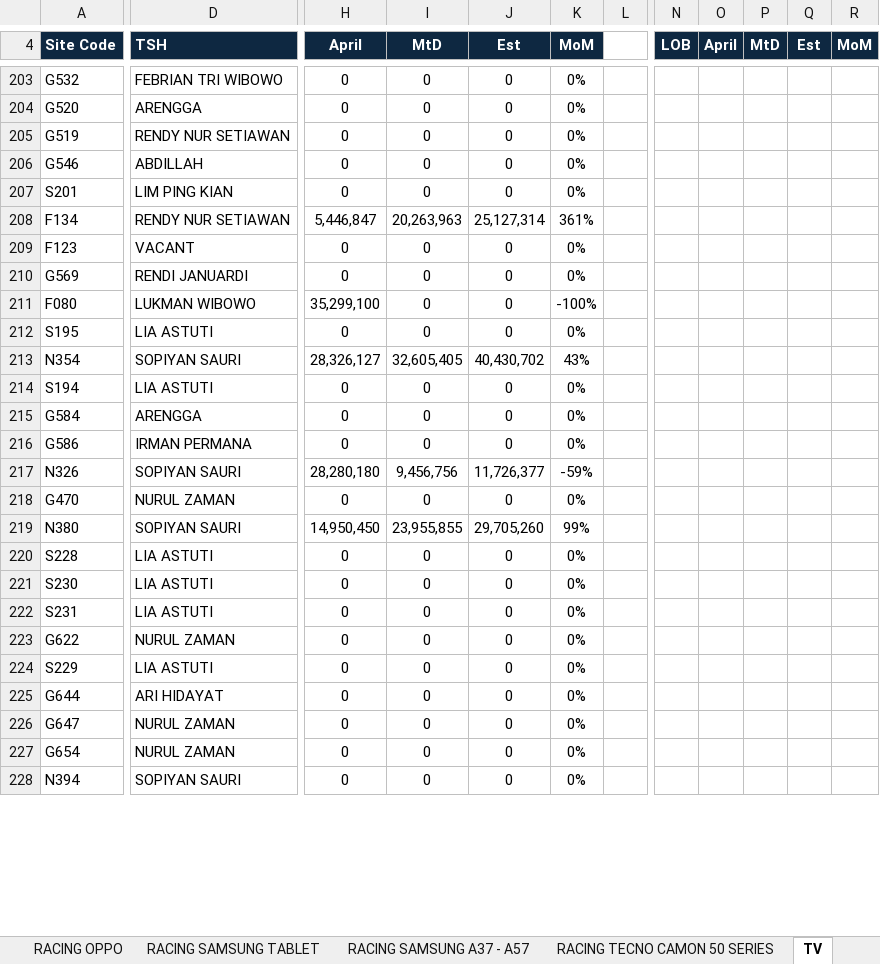
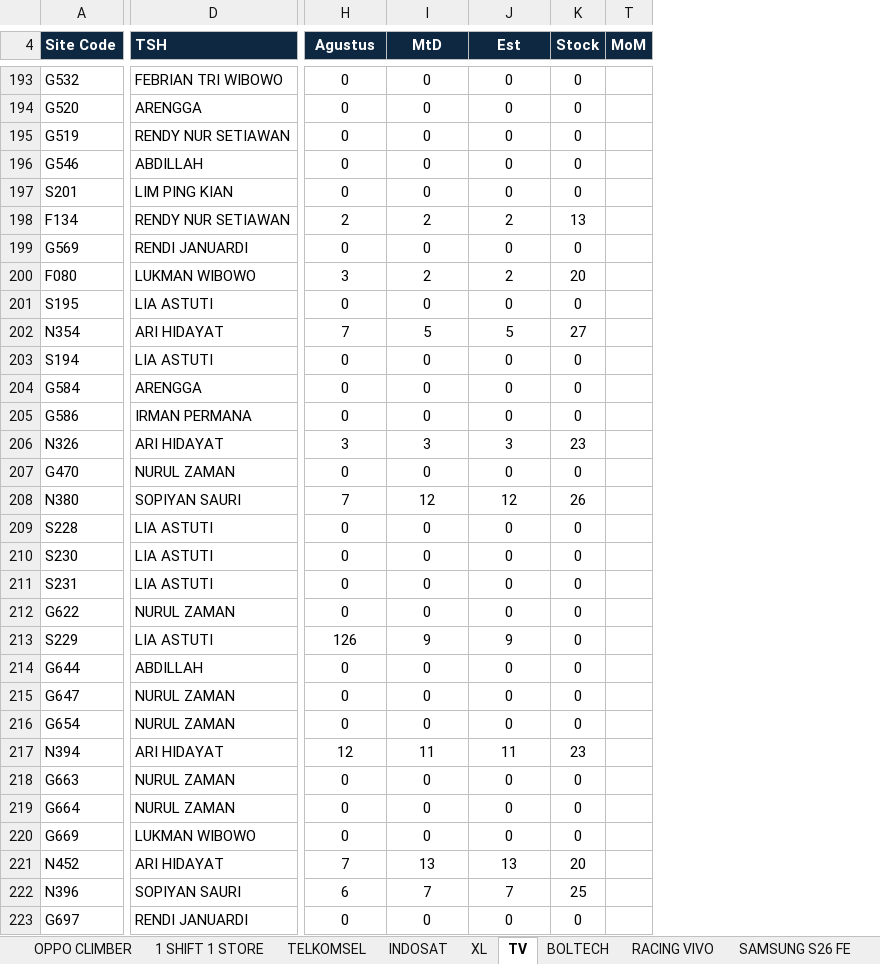
Before and after one commit to ghesang-ai/ERA-RACING, an Excel workbook: data/racing.xlsx, sheet TV, drawn as a sheet; only a part is shown, gaps mark what is left out; values as stored, in another font and other column widths than the file's, no borders; conditional formats not drawn; removed rows and columns are numbered as before the commit, all else as after; rows hold the shown columns only; the diff covers the shown part only; the diff names each change by its address in the sheet, - before the commit and + after, or states it on an @@ line.

```diff
--- a/data/racing.xlsx (sheet TV)
+++ b/data/racing.xlsx (sheet TV)
-sheet tab: RACING OPPO
+sheet tab: BOLTECH
-sheet tab: RACING SAMSUNG TABLET
+sheet tab: RACING VIVO
-sheet tab: RACING SAMSUNG A37 - A57
+sheet tab: SAMSUNG S26 FE
@@ sheet tab order changed: OPPO CLIMBER | 1 SHIFT 1 STORE | TELKOMSEL | INDOSAT | XL | TV | BOLTECH | RACING VIVO | SAMSUNG S26 FE @@
-column K (MoM), rows 203-208: 0% | 0% | 0% | 0% | 0% | 361%; rows 210-228: 0% | -100% | 0% | 43% | 0% | 0% | 0% | -59% | 0% | 99% | 0% | 0% | 0% | 0% | 0% | 0% | 0% | 0% | 0%
@@ column L hidden, empty @@
@@ column N (LOB) hidden, empty @@
@@ column O (April) hidden, empty @@
@@ column P (MtD) hidden, empty @@
@@ column Q (Est) hidden, empty @@
@@ column R (MoM) hidden, empty @@
+column K (Stock), rows 193-217: 0 | 0 | 0 | 0 | 0 | 13 | 0 | 20 | 0 | 27 | 0 | 0 | 0 | 23 | 0 | 26 | 0 | 0 | 0 | 0 | 0 | 0 | 0 | 0 | 23
+column T (MoM), empty
-H4: April
+H4: Agustus
-H198 (Agustus): 5,446,847
+H198 (Agustus): 2
-I198 (MtD): 20,263,963
+I198 (MtD): 2
-J198 (Est): 25,127,314
+J198 (Est): 2
-row 209: F123 | VACANT | 0 | 0 | 0 | 0%
-H200 (Agustus): 35,299,100
+H200 (Agustus): 3
-I200 (MtD): 0
+I200 (MtD): 2
-J200 (Est): 0
+J200 (Est): 2
-D202 (TSH): SOPIYAN SAURI
+D202 (TSH): ARI HIDAYAT
-H202 (Agustus): 28,326,127
+H202 (Agustus): 7
-I202 (MtD): 32,605,405
+I202 (MtD): 5
-J202 (Est): 40,430,702
+J202 (Est): 5
-D206 (TSH): SOPIYAN SAURI
+D206 (TSH): ARI HIDAYAT
-H206 (Agustus): 28,280,180
+H206 (Agustus): 3
-I206 (MtD): 9,456,756
+I206 (MtD): 3
-J206 (Est): 11,726,377
+J206 (Est): 3
-H208 (Agustus): 14,950,450
+H208 (Agustus): 7
-I208 (MtD): 23,955,855
+I208 (MtD): 12
-J208 (Est): 29,705,260
+J208 (Est): 12
-H213 (Agustus): 0
+H213 (Agustus): 126
-I213 (MtD): 0
+I213 (MtD): 9
-J213 (Est): 0
+J213 (Est): 9
-D214 (TSH): ARI HIDAYAT
+D214 (TSH): ABDILLAH
-D217 (TSH): SOPIYAN SAURI
+D217 (TSH): ARI HIDAYAT
-H217 (Agustus): 0
+H217 (Agustus): 12
-I217 (MtD): 0
+I217 (MtD): 11
-J217 (Est): 0
+J217 (Est): 11
+row 218: G663 | NURUL ZAMAN | 0 | 0 | 0 | 0
+row 219: G664 | NURUL ZAMAN | 0 | 0 | 0 | 0
+row 220: G669 | LUKMAN WIBOWO | 0 | 0 | 0 | 0
+row 221: N452 | ARI HIDAYAT | 7 | 13 | 13 | 20
+row 222: N396 | SOPIYAN SAURI | 6 | 7 | 7 | 25
+row 223: G697 | RENDI JANUARDI | 0 | 0 | 0 | 0
```
Also changed, not shown: 17 added rows, 11 removed rows, 1 removed column and 406 edited cells elsewhere in this sheet, sheet SAMSUNG S26 FE, sheet RACING VIVO, sheet BOLTECH, sheet PO REALME 16 HP, sheet INDOSAT, sheet TELKOMSEL, 3 more sheets, other sheet tabs, formulas that keep their value, hidden cells, 8 other files.
